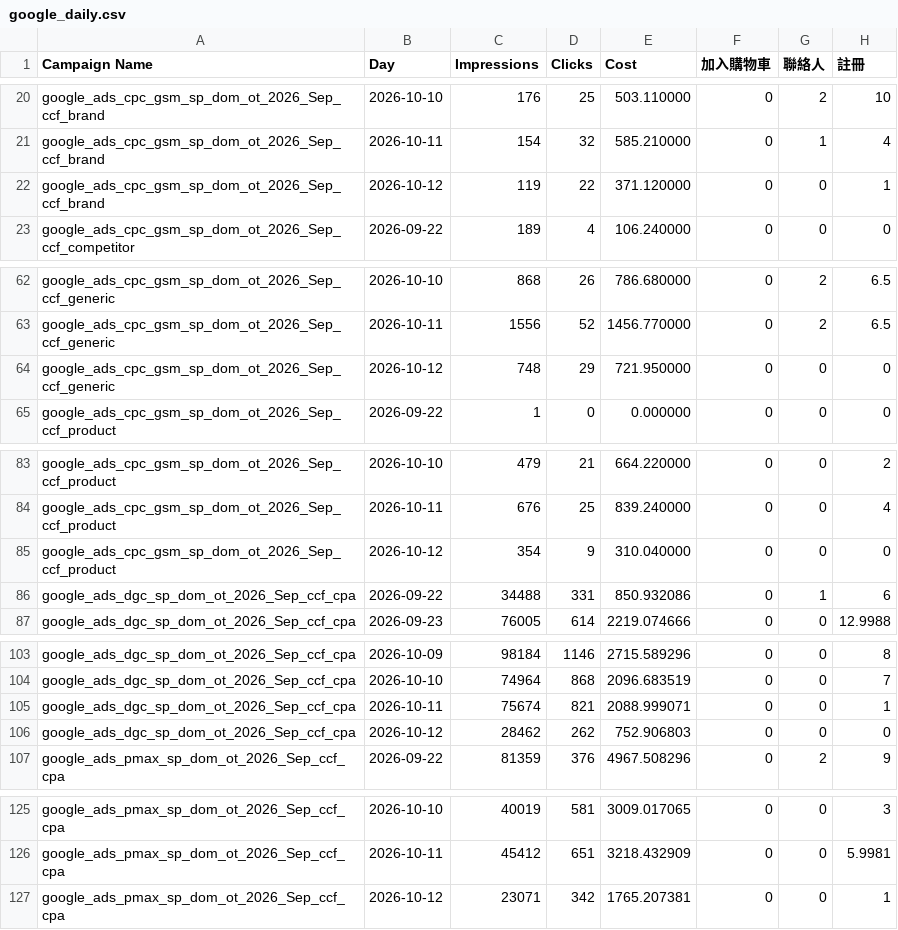
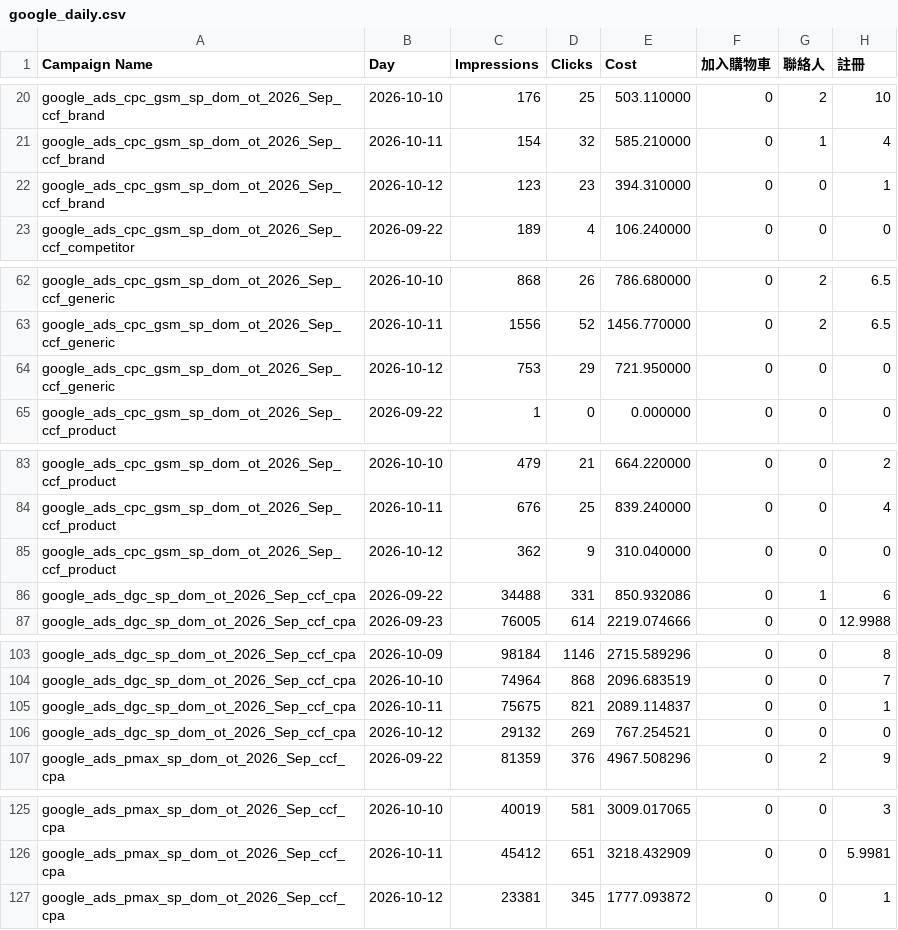
Before and after one commit to eatingxie167-creator/wv-meal-dashboard, a CSV file: google_daily.csv, drawn as a sheet; only a part is shown, gaps mark what is left out; the diff names each change by its address in the sheet, - before the commit and + after, or states it on an @@ line.

Commit message:
自動更新 Google 每日成效到 2026-10-12

```diff
--- a/google_daily.csv
+++ b/google_daily.csv
-C22 (Impressions): 119
+C22 (Impressions): 123
-D22 (Clicks): 22
+D22 (Clicks): 23
-E22 (Cost): 371.120000
+E22 (Cost): 394.310000
-C64 (Impressions): 748
+C64 (Impressions): 753
-C85 (Impressions): 354
+C85 (Impressions): 362
-C105 (Impressions): 75674
+C105 (Impressions): 75675
-E105 (Cost): 2088.999071
+E105 (Cost): 2089.114837
-C106 (Impressions): 28462
+C106 (Impressions): 29132
-D106 (Clicks): 262
+D106 (Clicks): 269
-E106 (Cost): 752.906803
+E106 (Cost): 767.254521
-C127 (Impressions): 23071
+C127 (Impressions): 23381
-D127 (Clicks): 342
+D127 (Clicks): 345
-E127 (Cost): 1765.207381
+E127 (Cost): 1777.093872
```
